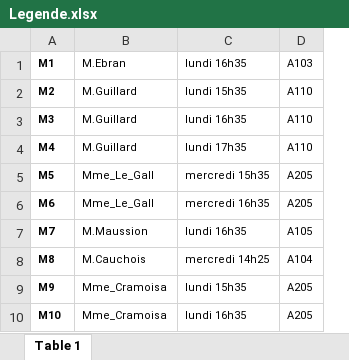
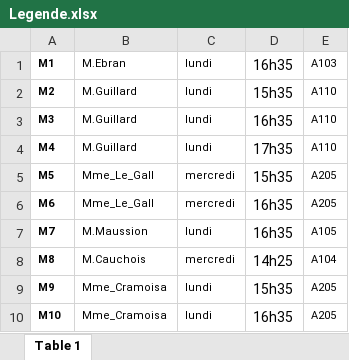
Before and after one commit to Wamei154/ProjetCollo, an Excel workbook: Legende.xlsx, sheet Table 1, drawn as a sheet; only a part is shown; values as stored, in another font and other column widths than the file's, no borders; removed rows and columns are numbered as before the commit, all else as after; the diff names each change by its address in the sheet, - before the commit and + after, or states it on an @@ line.

Commit message:
Add files via upload

```diff
--- a/Legende.xlsx (sheet Table 1)
+++ b/Legende.xlsx (sheet Table 1)
-column C, rows 1-10: lundi 16h35 | lundi 15h35 | lundi 16h35 | lundi 17h35 | mercredi 15h35 | mercredi 16h35 | lundi 16h35 | mercredi 14h25 | lundi 15h35 | lundi 16h35
+column C, rows 1-10: lundi | lundi | lundi | lundi | mercredi | mercredi | lundi | mercredi | lundi | lundi
+column D, rows 1-10: 16h35 | 15h35 | 16h35 | 17h35 | 15h35 | 16h35 | 16h35 | 14h25 | 15h35 | 16h35
```
